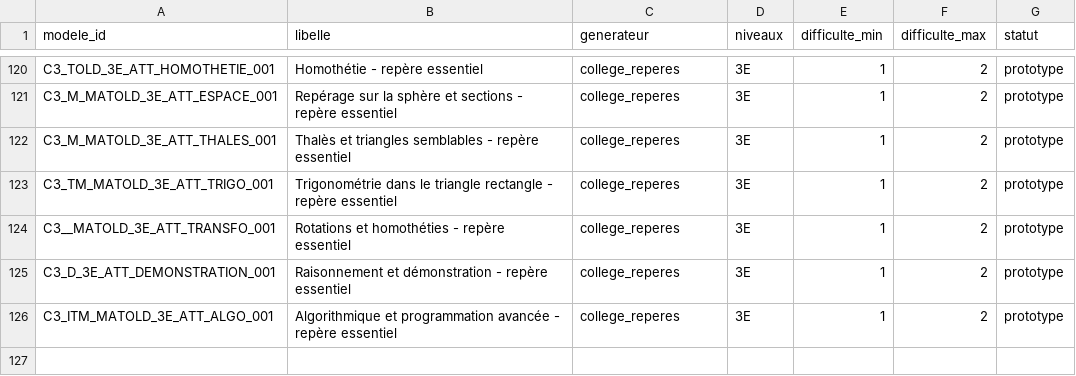
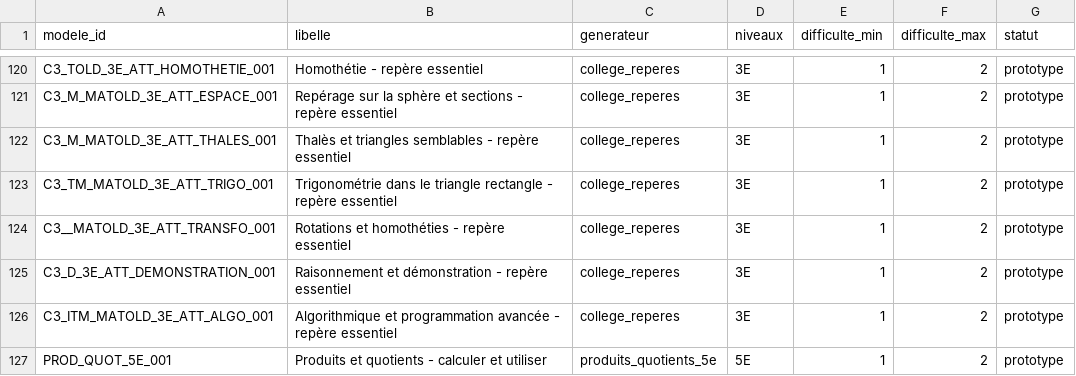
Before and after one commit to gilles13/eduschool, a CSV file: inst/exercices/modeles.csv, drawn as a sheet; only a part is shown, gaps mark what is left out; the diff names each change by its address in the sheet, - before the commit and + after, or states it on an @@ line.

```diff
--- a/inst/exercices/modeles.csv
+++ b/inst/exercices/modeles.csv
+row 127: PROD_QUOT_5E_001 | Produits et quotients - calculer et utiliser | produits_quotients_5e | 5E | 1 | 2 | prototype
```
Also changed, not shown: inst/exercices/modeles_capacites.csv, 11 other files.
